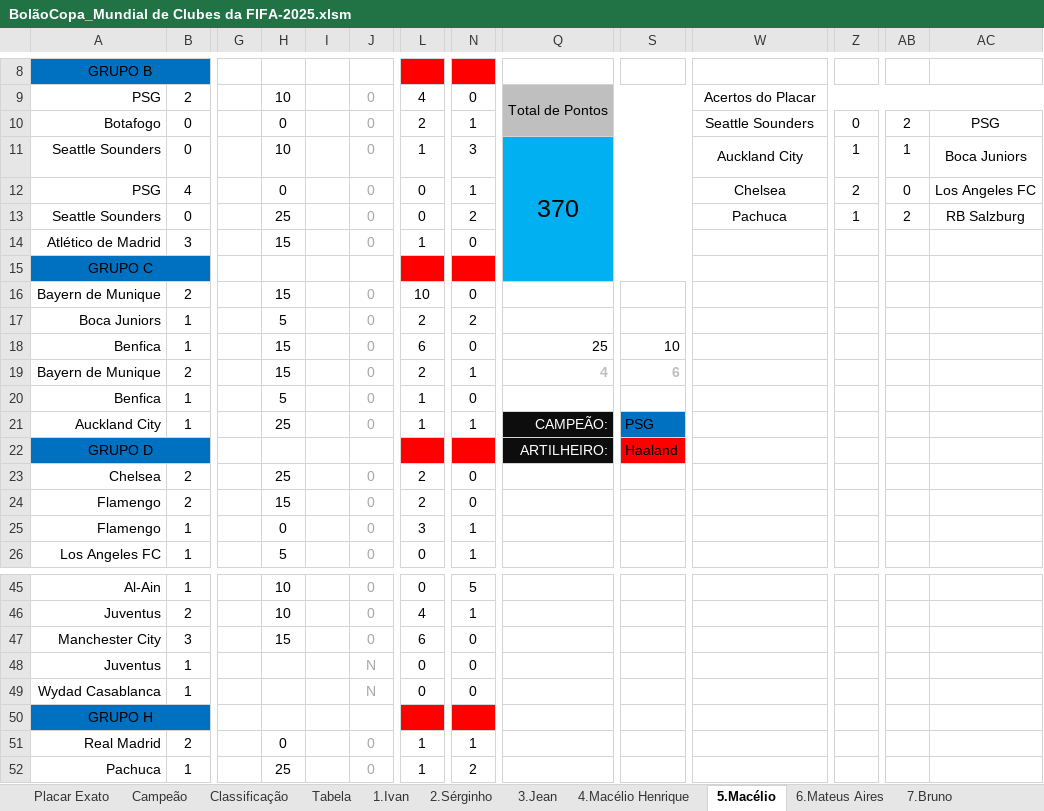
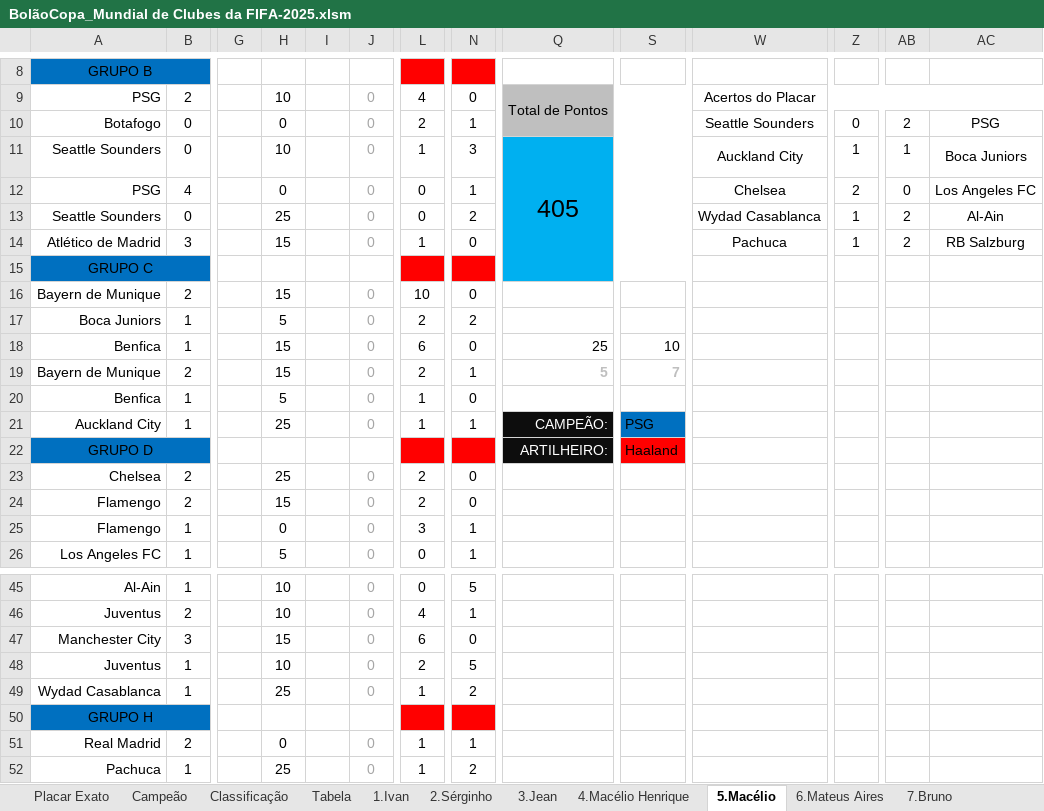
Before and after one commit to IvanIndaia/mundialdeclubes2025, an Excel workbook: docs/BolãoCopa_Mundial de Clubes da FIFA-2025.xlsm, sheet 5.Macélio, drawn as a sheet; only a part is shown, gaps mark what is left out; values as stored, in another font and other column widths than the file's, no borders; charts and pictures not drawn; the diff names each change by its address in the sheet, - before the commit and + after, or states it on an @@ line.

```diff
--- a/docs/BolãoCopa_Mundial de Clubes da FIFA-2025.xlsm (sheet 5.Macélio)
+++ b/docs/BolãoCopa_Mundial de Clubes da FIFA-2025.xlsm (sheet 5.Macélio)
-Q11: 370
+Q11: 405
-W13: Pachuca
+W13: Wydad Casablanca
-AC13: RB Salzburg
+AC13: Al-Ain
-W14: (empty)
+W14: Pachuca
-Z14: (empty)
+Z14: 1
-AB14: (empty)
+AB14: 2
-AC14: (empty)
+AC14: RB Salzburg
-Q19: 4
+Q19: 5
-S19: 6
+S19: 7
-H48: (empty)
+H48: 10
-J48:J49: N
+J48:J49: 0
-L48: 0
+L48: 2
-N48: 0
+N48: 5
-H49: (empty)
+H49: 25
-L49: 0
+L49: 1
-N49: 0
+N49: 2
```
Also changed, not shown: sheet Classificação, sheet 14.Mateus Henrique, sheet 15.Gabriel, sheet 12.Ivani, sheet Placar Exato, sheet 1.Ivan, 17 more sheets, hidden cells.
